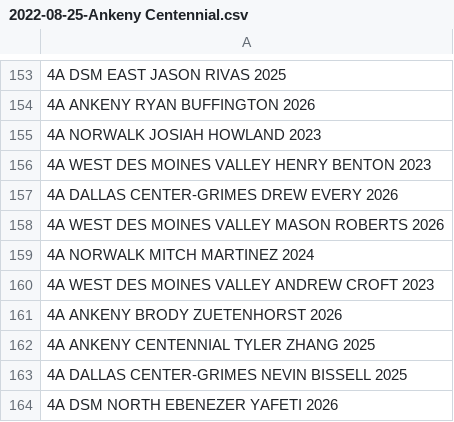
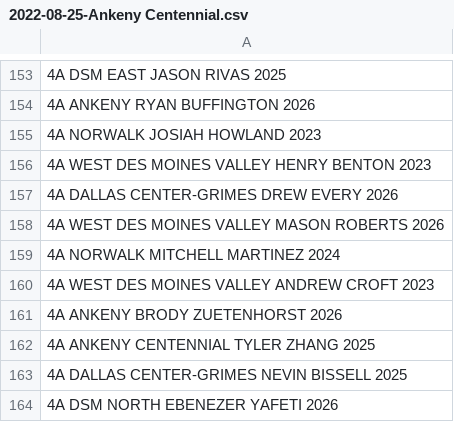
Before and after one commit to STEMfromMills/IA-XC-Results, a CSV file: csv input/2022-08-25-Ankeny Centennial.csv, drawn as a sheet; only a part is shown, gaps mark what is left out.

```diff
--- a/csv input/2022-08-25-Ankeny Centennial.csv
+++ b/csv input/2022-08-25-Ankeny Centennial.csv
@@ -158,3 +158,3 @@
 4A WEST DES MOINES VALLEY MASON ROBERTS 2026
-4A NORWALK MITCH MARTINEZ 2024
+4A NORWALK MITCHELL MARTINEZ 2024
 4A WEST DES MOINES VALLEY ANDREW CROFT 2023
```
Also changed, not shown: csv input/2022-08-23-Mount Vernon Lisbon.csv, csv input/2022-08-25-Sioux City Heelan V.csv, 21 other files.
